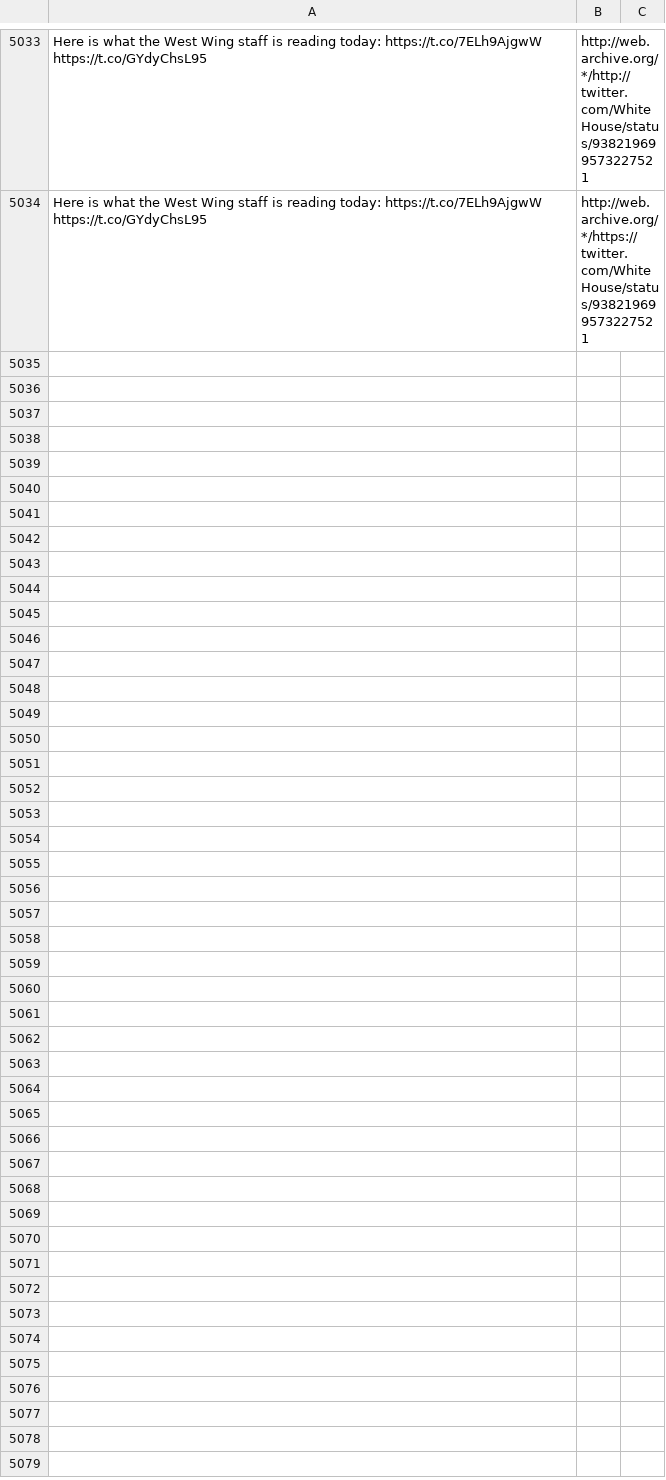
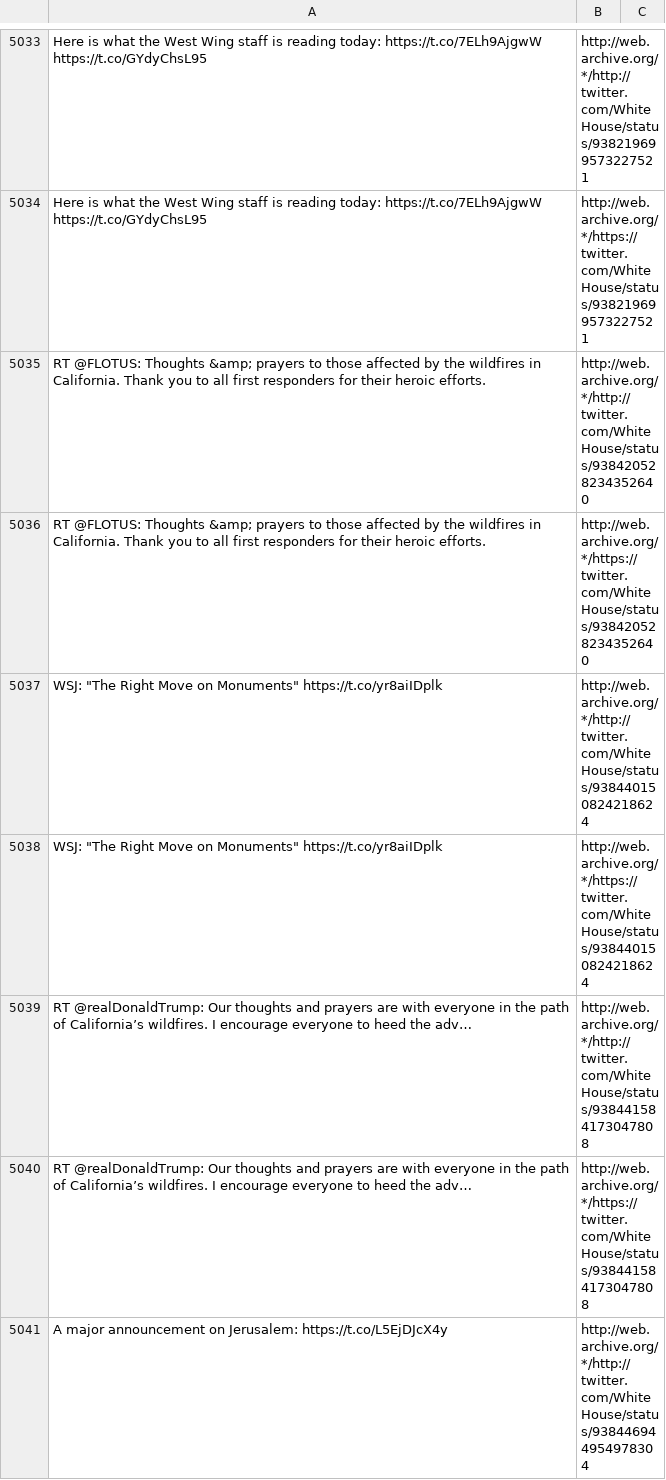
Before and after one commit to patrick-brian-mooney/archive-junta, a CSV file: data/archive_WhiteHouse.csv, drawn as a sheet; only a part is shown, gaps mark what is left out; the diff covers the shown part only; the diff names each change by its address in the sheet, - before the commit and + after, or states it on an @@ line.

```diff
--- a/data/archive_WhiteHouse.csv
+++ b/data/archive_WhiteHouse.csv
+row 5035: RT @FLOTUS: Thoughts &amp; prayers to those affected by the wildfires in California. Thank you to all first responders for their heroic efforts. | http://web.archive.org/*/http://twitter.com/WhiteHouse/status/938420528234352640
+row 5036: RT @FLOTUS: Thoughts &amp; prayers to those affected by the wildfires in California. Thank you to all first responders for their heroic efforts. | http://web.archive.org/*/https://twitter.com/WhiteHouse/status/938420528234352640
+row 5037: WSJ: "The Right Move on Monuments" https://t.co/yr8aiIDplk | http://web.archive.org/*/http://twitter.com/WhiteHouse/status/938440150824218624
+row 5038: WSJ: "The Right Move on Monuments" https://t.co/yr8aiIDplk | http://web.archive.org/*/https://twitter.com/WhiteHouse/status/938440150824218624
+row 5039: RT @realDonaldTrump: Our thoughts and prayers are with everyone in the path of California’s wildfires. I encourage everyone to heed the adv… | http://web.archive.org/*/http://twitter.com/WhiteHouse/status/938441584173047808
+row 5040: RT @realDonaldTrump: Our thoughts and prayers are with everyone in the path of California’s wildfires. I encourage everyone to heed the adv… | http://web.archive.org/*/https://twitter.com/WhiteHouse/status/938441584173047808
+row 5041: A major announcement on Jerusalem: https://t.co/L5EjDJcX4y | http://web.archive.org/*/http://twitter.com/WhiteHouse/status/938446944954978304
```
Also changed, not shown: 19 added rows elsewhere in this file, data/archive_JessicaDitto45.csv, data/archive_POTUS.csv, 30 other files.
